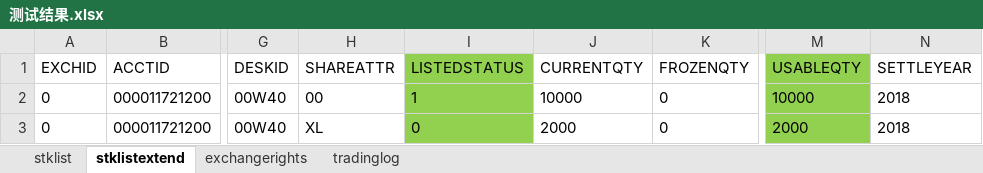
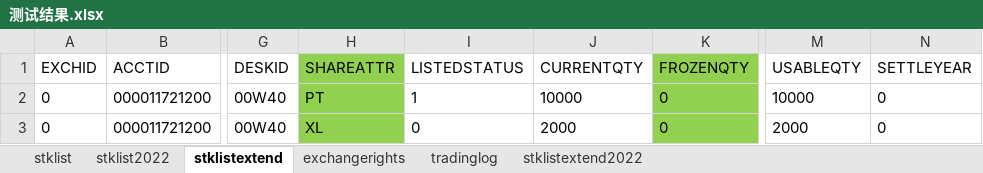
Before and after one commit to jiaozhenpeng/source, an Excel workbook: 用例数据/沪A/各种证券变动/00B/测试结果.xlsx, sheet stklistextend, drawn as a sheet; only a part is shown, gaps mark what is left out; values as stored, in another font and other column widths than the file's, no borders; the diff names each change by its address in the sheet, - before the commit and + after, or states it on an @@ line.

```diff
--- a/用例数据/沪A/各种证券变动/00B/测试结果.xlsx (sheet stklistextend)
+++ b/用例数据/沪A/各种证券变动/00B/测试结果.xlsx (sheet stklistextend)
+sheet tab: stklist2022
+sheet tab: stklistextend2022
-H1:H3 fill: none
+H1:H3 fill: #92D050
-I1:I3 fill: #92D050
+I1:I3 fill: none
-K1:K3 fill: none
+K1:K3 fill: #92D050
-M1:M3 fill: #92D050
+M1:M3 fill: none
-H2 (SHAREATTR): 00
+H2 (SHAREATTR): PT
-N2:N3 (SETTLEYEAR): 2018
+N2:N3 (SETTLEYEAR): 0
```
Also changed, not shown: sheet stklist, 用例数据/沪A/ETF业务/货币基金权益结转/测试结果.xlsx, 用例数据/沪A/各种证券变动/00B/场景.xlsx, 28 other files.
